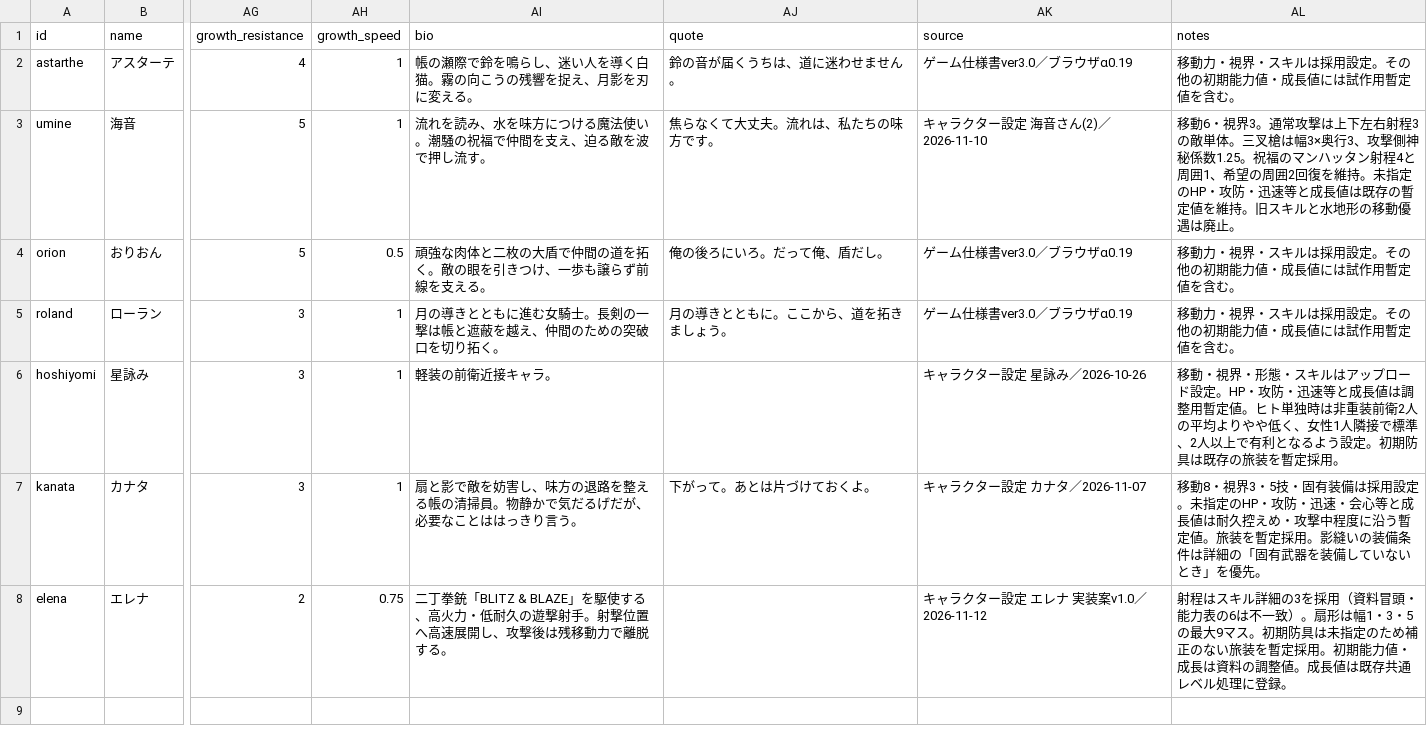
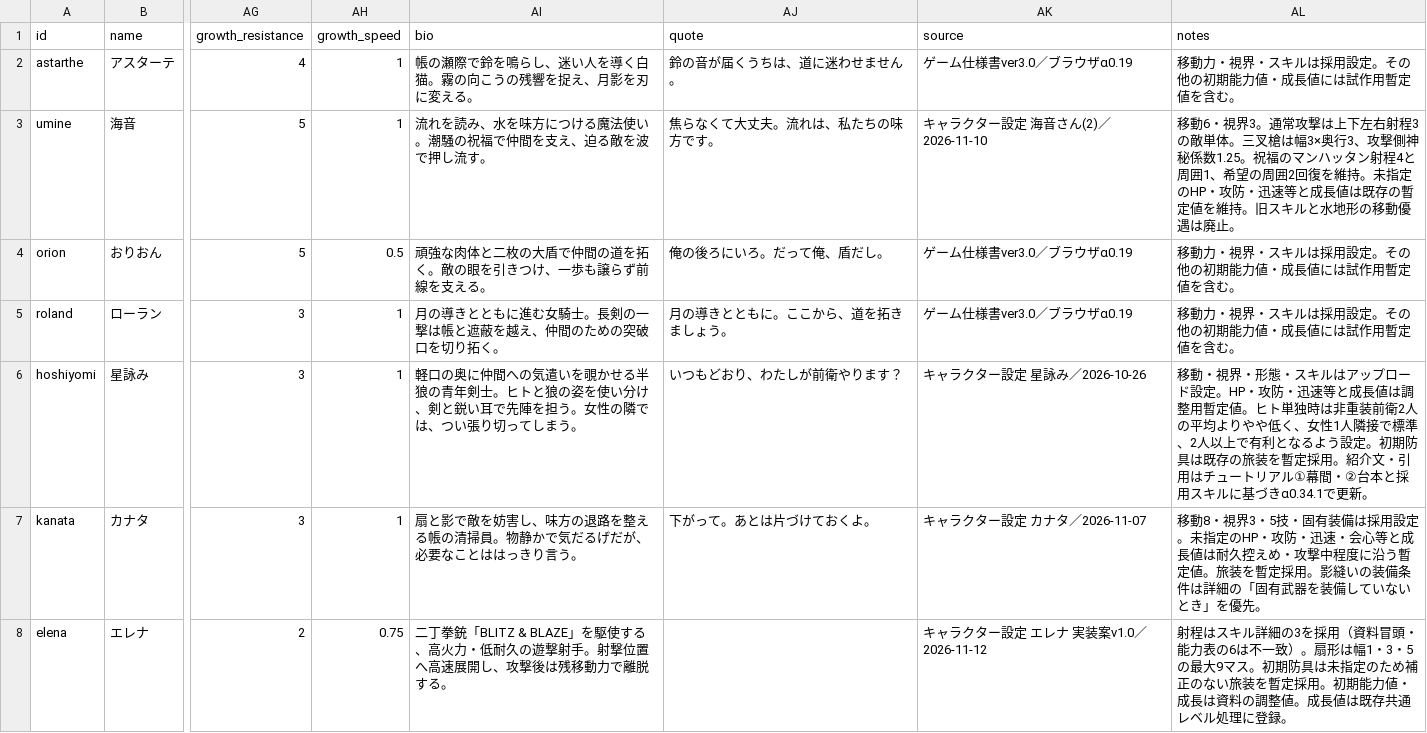
Before and after one commit to 4rcturuz/dark-veil-srpg, a CSV file: database/characters.csv, drawn as a sheet; only a part is shown, gaps mark what is left out; the diff names each change by its address in the sheet, - before the commit and + after, or states it on an @@ line.

```diff
--- a/database/characters.csv
+++ b/database/characters.csv
-AI6 (bio): 軽装の前衛近接キャラ。
+AI6 (bio): 軽口の奥に仲間への気遣いを覗かせる半狼の青年剣士。ヒトと狼の姿を使い分け、剣と鋭い耳で先陣を担う。女性の隣では、つい張り切ってしまう。
-AJ6 (quote): (empty)
+AJ6 (quote): いつもどおり、わたしが前衛やります？
-AL6 (notes): …定採用。
+AL6 (notes): …定採用。紹介文・引用はチュートリアル①幕間・②台本と採用スキルに基づきα0.34.1で更新。
```
Also changed, not shown: 7 other files.
